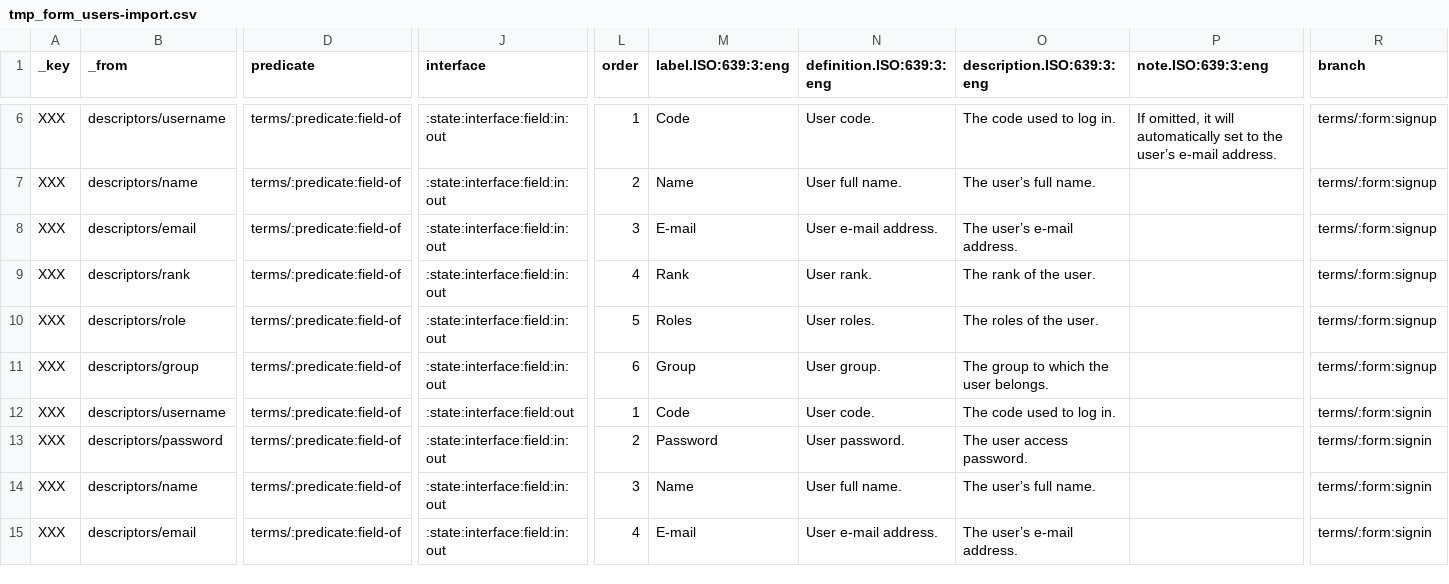
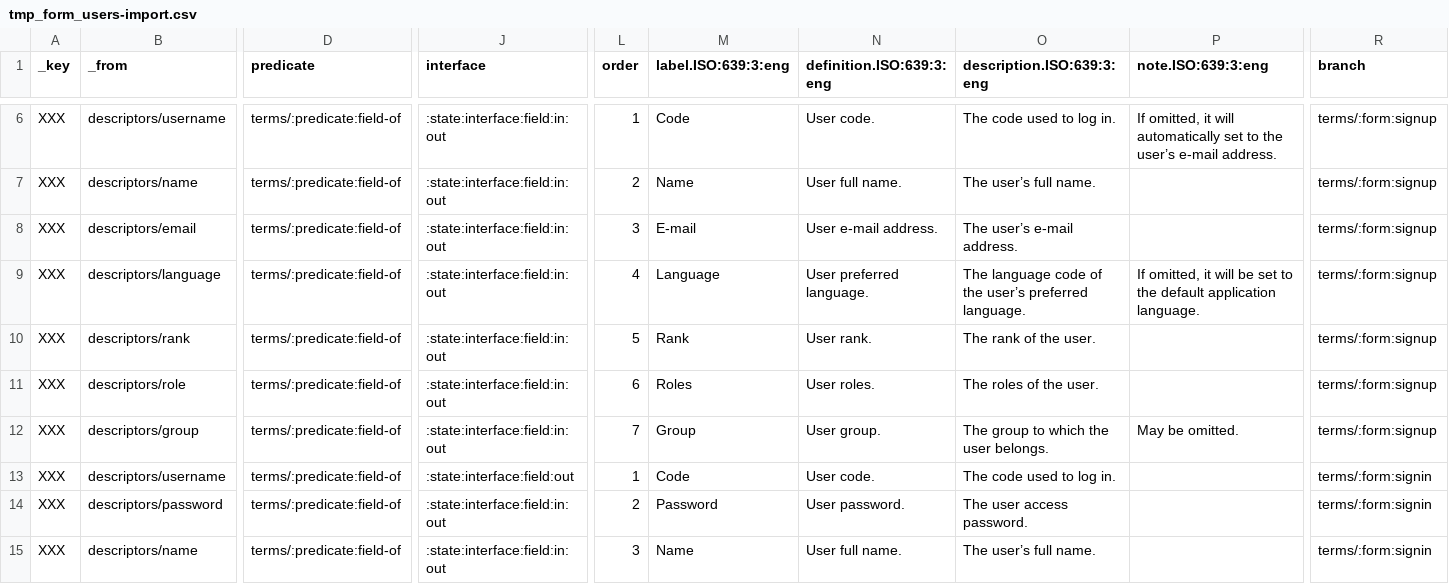
Before and after one commit to milko/datasetaggregatordata, a CSV file: Data/CSV/Symbols new/tmp_form_users-import.csv, drawn as a sheet; only a part is shown, gaps mark what is left out; the shorter side is filled out with more unchanged rows; addresses are those after the commit; rows hold the shown columns only; the diff names each change by its address in the sheet, - before the commit and + after, or states it on an @@ line.

Commit message:
Finalised signup form.

```diff
--- a/Data/CSV/Symbols new/tmp_form_users-import.csv
+++ b/Data/CSV/Symbols new/tmp_form_users-import.csv
+row 9: XXX | descriptors/language | terms/:predicate:field-of | :state:interface:field:in:out | 4 | Language | User preferred language. | The language code of the user’s preferred language. | If omitted, it will be set to the default application language. | terms/:form:signup
-L10 (order): 4
+L10 (order): 5
-L11 (order): 5
+L11 (order): 6
-L12 (order): 6
+L12 (order): 7
-P12 (note.ISO:639:3:eng): (empty)
+P12 (note.ISO:639:3:eng): May be omitted.
```
Also changed, not shown: 7 other files.
